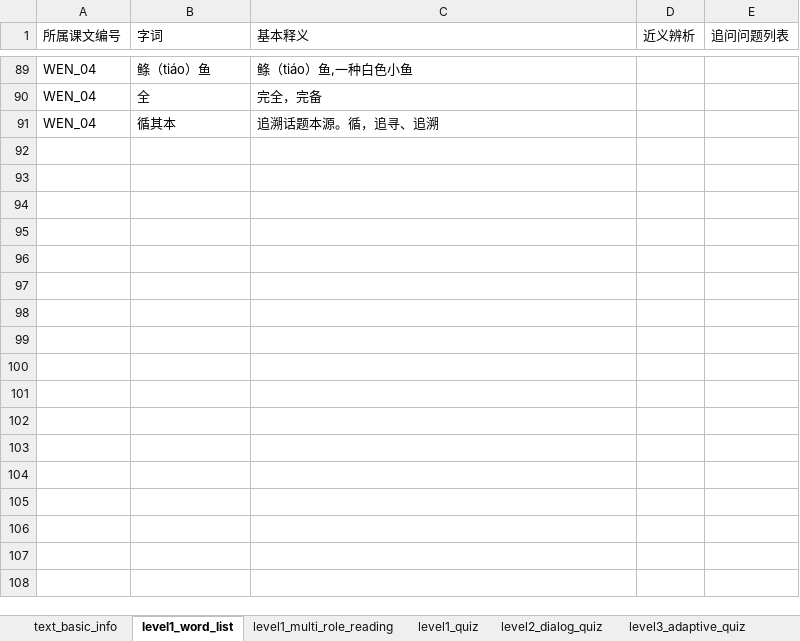
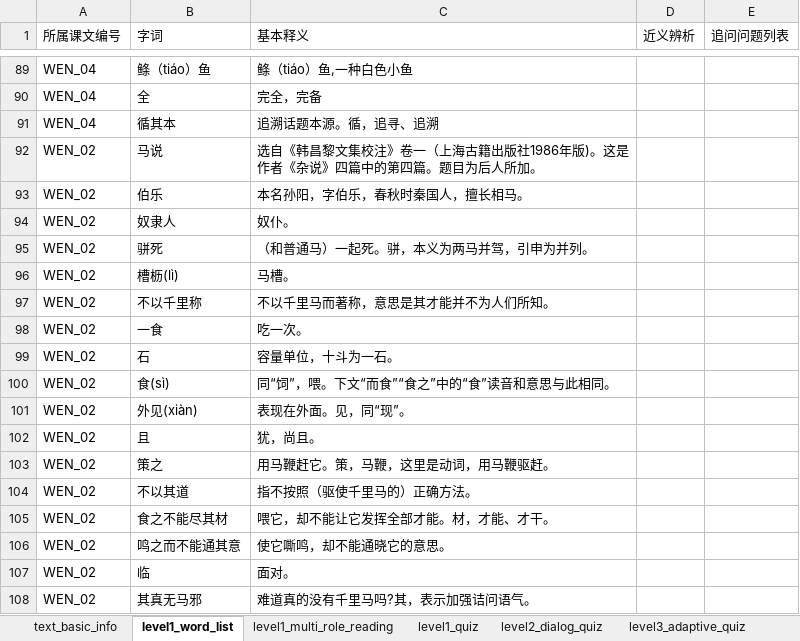
Before and after one commit to Luo399/wenyan-platform, an Excel workbook: 数据/开发需求填写.dbt.xlsx, sheet level1_word_list, drawn as a sheet; only a part is shown, gaps mark what is left out; values as stored, in another font and other column widths than the file's, no borders; the diff names each change by its address in the sheet, - before the commit and + after, or states it on an @@ line.

```diff
--- a/数据/开发需求填写.dbt.xlsx (sheet level1_word_list)
+++ b/数据/开发需求填写.dbt.xlsx (sheet level1_word_list)
+row 92: WEN_02 | 马说 | 选自《韩昌黎文集校注》卷一（上海古籍出版社1986年版)。这是作者《杂说》四篇中的第四篇。题目为后人所加。
+row 93: WEN_02 | 伯乐 | 本名孙阳，字伯乐，春秋时秦国人，擅长相马。
+row 94: WEN_02 | 奴隶人 | 奴仆。
+row 95: WEN_02 | 骈死 | （和普通马）一起死。骈，本义为两马并驾，引申为并列。
+row 96: WEN_02 | 槽枥(lì) | 马槽。
+row 97: WEN_02 | 不以千里称 | 不以千里马而著称，意思是其才能并不为人们所知。
+row 98: WEN_02 | 一食 | 吃一次。
+row 99: WEN_02 | 石 | 容量单位，十斗为一石。
+row 100: WEN_02 | 食(sì) | 同“饲”，喂。下文“而食”“食之”中的“食”读音和意思与此相同。
+row 101: WEN_02 | 外见(xiàn) | 表现在外面。见，同“现”。
+row 102: WEN_02 | 且 | 犹，尚且。
+row 103: WEN_02 | 策之 | 用马鞭赶它。策，马鞭，这里是动词，用马鞭驱赶。
+row 104: WEN_02 | 不以其道 | 指不按照（驱使千里马的）正确方法。
+row 105: WEN_02 | 食之不能尽其材 | 喂它，却不能让它发挥全部才能。材，才能、才干。
+row 106: WEN_02 | 鸣之而不能通其意 | 使它嘶鸣，却不能通晓它的意思。
+row 107: WEN_02 | 临 | 面对。
+row 108: WEN_02 | 其真无马邪 | 难道真的没有千里马吗?其，表示加强诘问语气。
```
Also changed, not shown: sheet level3_adaptive_quiz, sheet culture_cards, sheet level1_multi_role_reading, sheet level2_dialog_quiz, sheet level1_quiz, sheet text_basic_info, 32 other files.
